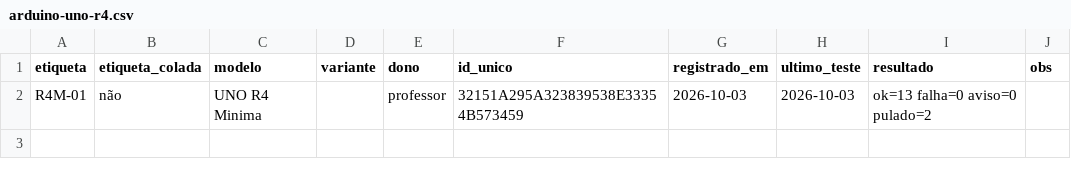
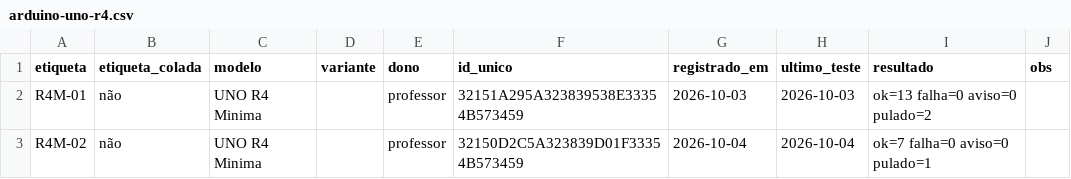
Before and after one commit to professorjoaomiguel/lab-boards, a CSV file: inventario/arduino-uno-r4.csv, drawn as a sheet; the diff names each change by its address in the sheet, - before the commit and + after, or states it on an @@ line.

```diff
--- a/inventario/arduino-uno-r4.csv
+++ b/inventario/arduino-uno-r4.csv
+row 3: R4M-02 | não | UNO R4 Minima |  | professor | 32150D2C5A323839D01F33354B573459 | 2026-10-04 | 2026-10-04 | ok=7 falha=0 aviso=0 pulado=1
```
Also changed, not shown: 1 other file.
